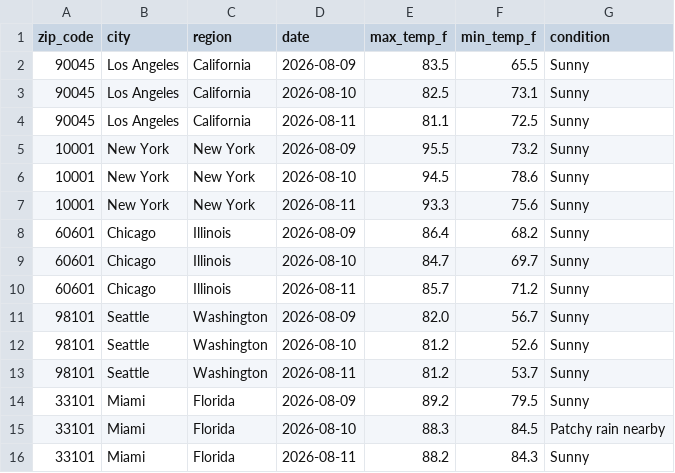
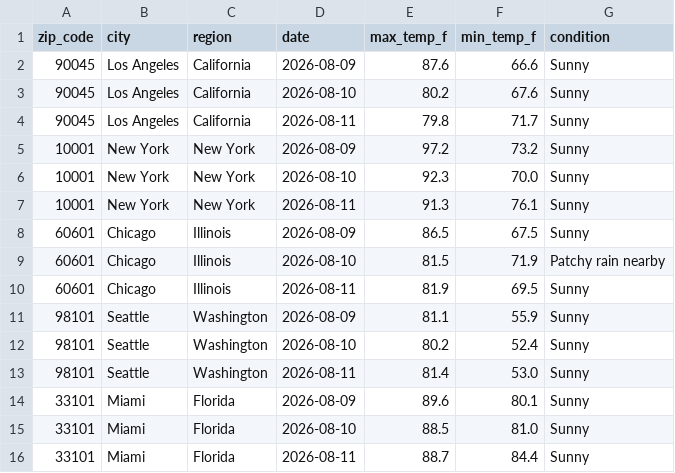
Before and after one commit to djain2905/weather-api-pipeline, a CSV file: weather_data.csv, drawn as a sheet; only a part is shown; the diff covers the shown part only.

```diff
--- a/weather_data.csv
+++ b/weather_data.csv
@@ -1,16 +1,16 @@
 zip_code,city,region,date,max_temp_f,min_temp_f,condition
-90045,Los Angeles,California,2026-08-09,83.5,65.5,Sunny
-90045,Los Angeles,California,2026-08-10,82.5,73.1,Sunny
-90045,Los Angeles,California,2026-08-11,81.1,72.5,Sunny
-10001,New York,New York,2026-08-09,95.5,73.2,Sunny
-10001,New York,New York,2026-08-10,94.5,78.6,Sunny
-10001,New York,New York,2026-08-11,93.3,75.6,Sunny
-60601,Chicago,Illinois,2026-08-09,86.4,68.2,Sunny
-60601,Chicago,Illinois,2026-08-10,84.7,69.7,Sunny
-60601,Chicago,Illinois,2026-08-11,85.7,71.2,Sunny
-98101,Seattle,Washington,2026-08-09,82.0,56.7,Sunny
-98101,Seattle,Washington,2026-08-10,81.2,52.6,Sunny
-98101,Seattle,Washington,2026-08-11,81.2,53.7,Sunny
-33101,Miami,Florida,2026-08-09,89.2,79.5,Sunny
-33101,Miami,Florida,2026-08-10,88.3,84.5,Patchy rain nearby
-33101,Miami,Florida,2026-08-11,88.2,84.3,Sunny
+90045,Los Angeles,California,2026-08-09,87.6,66.6,Sunny
+90045,Los Angeles,California,2026-08-10,80.2,67.6,Sunny
+90045,Los Angeles,California,2026-08-11,79.8,71.7,Sunny
+10001,New York,New York,2026-08-09,97.2,73.2,Sunny
+10001,New York,New York,2026-08-10,92.3,70.0,Sunny
+10001,New York,New York,2026-08-11,91.3,76.1,Sunny
+60601,Chicago,Illinois,2026-08-09,86.5,67.5,Sunny
+60601,Chicago,Illinois,2026-08-10,81.5,71.9,Patchy rain nearby
+60601,Chicago,Illinois,2026-08-11,81.9,69.5,Sunny
+98101,Seattle,Washington,2026-08-09,81.1,55.9,Sunny
+98101,Seattle,Washington,2026-08-10,80.2,52.4,Sunny
+98101,Seattle,Washington,2026-08-11,81.4,53.0,Sunny
+33101,Miami,Florida,2026-08-09,89.6,80.1,Sunny
+33101,Miami,Florida,2026-08-10,88.5,81.0,Sunny
+33101,Miami,Florida,2026-08-11,88.7,84.4,Sunny
```
Also changed, not shown: 89 edited cells elsewhere in this file.
